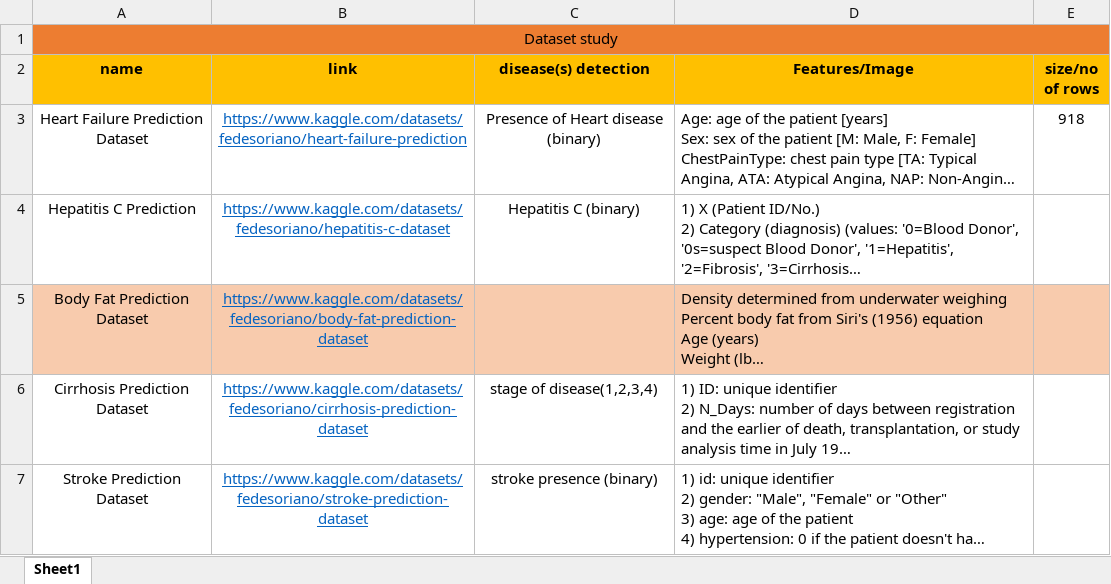
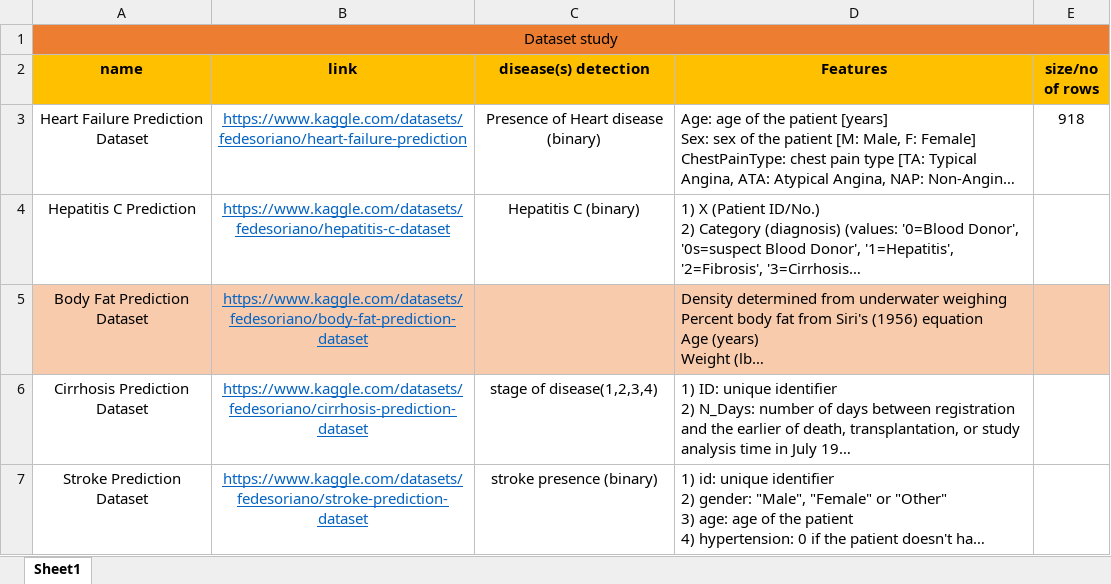
Before and after one commit to dharaneishvc/ArogyaSathi, an Excel workbook: Datasets.xlsx, sheet Sheet1, drawn as a sheet; only a part is shown; long unchanged cells end in …; values as stored, in another font and other column widths than the file's, no borders; the diff names each change by its address in the sheet, - before the commit and + after, or states it on an @@ line.

```diff
--- a/Datasets.xlsx (sheet Sheet1)
+++ b/Datasets.xlsx (sheet Sheet1)
-D2: Features/Image
+D2: Features
```
Also changed, not shown: 1 other file.
